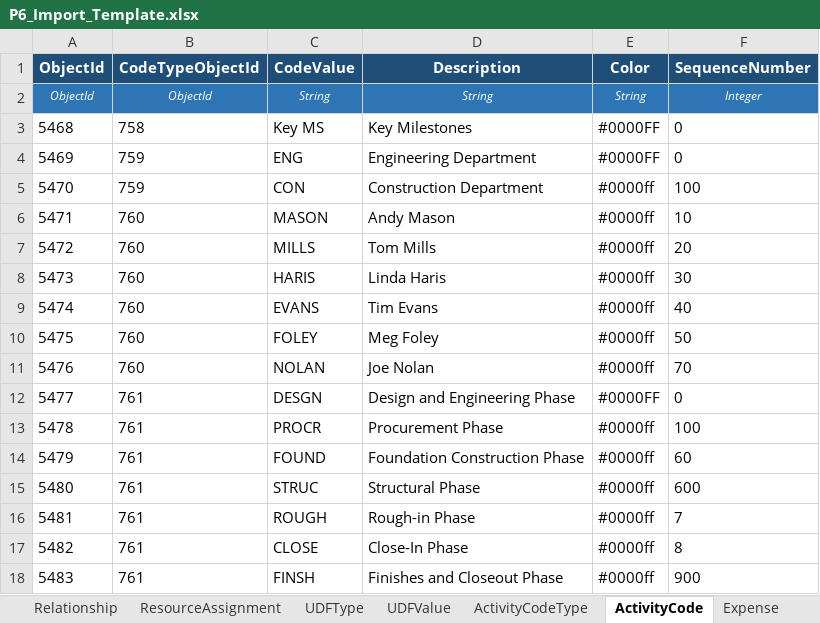
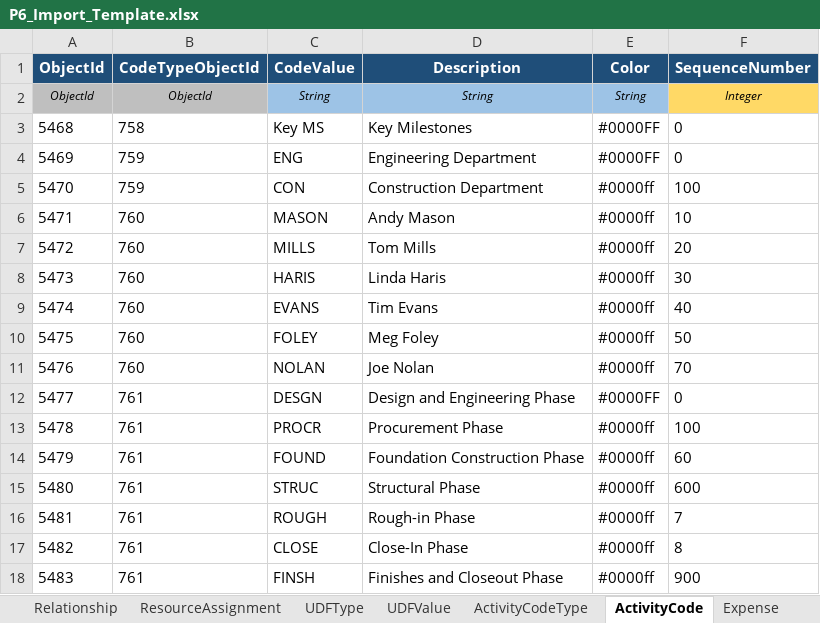
Before and after one commit to aalperkos/aurora-p6-excel-converter, an Excel workbook: P6_Import_Template.xlsx, sheet ActivityCode, drawn as a sheet; values as stored, in another font and other column widths than the file's, no borders; the diff names each change by its address in the sheet, - before the commit and + after, or states it on an @@ line.

```diff
--- a/P6_Import_Template.xlsx (sheet ActivityCode)
+++ b/P6_Import_Template.xlsx (sheet ActivityCode)
-A2:F2 text colour: #FFFFFF
+A2:F2 text colour: black
-A2:B2 fill: #2E75B6
+A2:B2 fill: #BFBFBF
-C2:E2 fill: #2E75B6
+C2:E2 fill: #9DC3E6
-F2 fill: #2E75B6
+F2 fill: #FFD966
```
Also changed, not shown: sheet Activity, sheet ResourceAssignment, sheet Relationship, sheet Expense, sheet Project, sheet UDFValue, 5 more sheets, other sheet tabs, 1 other file.
